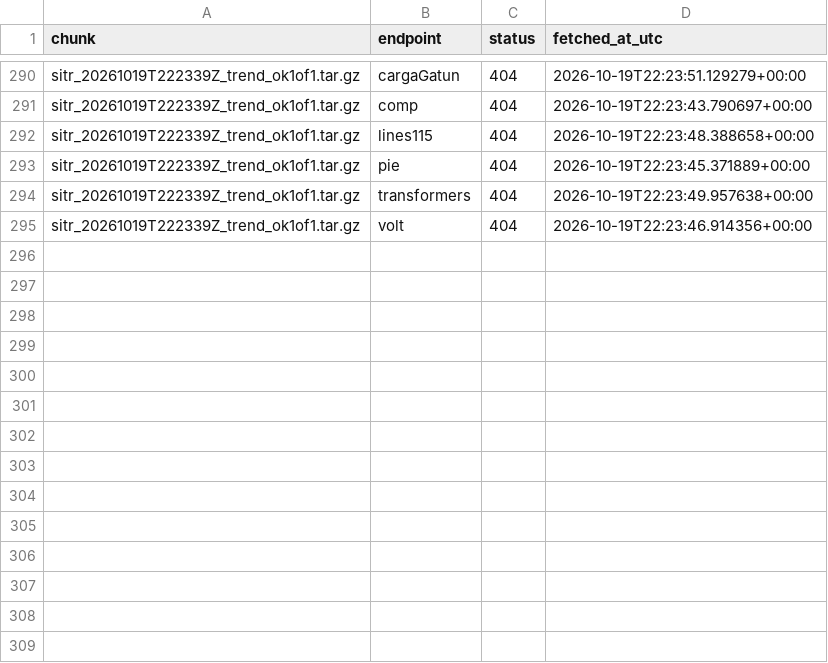
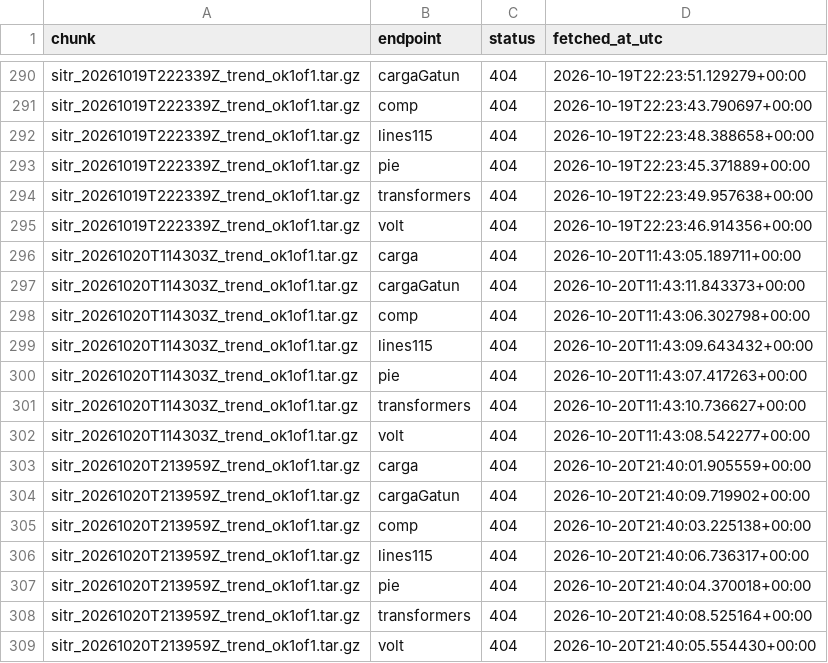
Before and after one commit to amaya507/sitr-panama-archive, a CSV file: data/manifest/endpoint_probes.csv, drawn as a sheet; only a part is shown, gaps mark what is left out.

```diff
--- a/data/manifest/endpoint_probes.csv
+++ b/data/manifest/endpoint_probes.csv
@@ -295 +295,15 @@ sitr_20261019T222339Z_trend_ok1of1.tar.gz,transformers,404,2026-10-19T22:23:49.9
 sitr_20261019T222339Z_trend_ok1of1.tar.gz,volt,404,2026-10-19T22:23:46.914356+00:00
+sitr_20261020T114303Z_trend_ok1of1.tar.gz,carga,404,2026-10-20T11:43:05.189711+00:00
+sitr_20261020T114303Z_trend_ok1of1.tar.gz,cargaGatun,404,2026-10-20T11:43:11.843373+00:00
+sitr_20261020T114303Z_trend_ok1of1.tar.gz,comp,404,2026-10-20T11:43:06.302798+00:00
+sitr_20261020T114303Z_trend_ok1of1.tar.gz,lines115,404,2026-10-20T11:43:09.643432+00:00
+sitr_20261020T114303Z_trend_ok1of1.tar.gz,pie,404,2026-10-20T11:43:07.417263+00:00
+sitr_20261020T114303Z_trend_ok1of1.tar.gz,transformers,404,2026-10-20T11:43:10.736627+00:00
+sitr_20261020T114303Z_trend_ok1of1.tar.gz,volt,404,2026-10-20T11:43:08.542277+00:00
+sitr_20261020T213959Z_trend_ok1of1.tar.gz,carga,404,2026-10-20T21:40:01.905559+00:00
+sitr_20261020T213959Z_trend_ok1of1.tar.gz,cargaGatun,404,2026-10-20T21:40:09.719902+00:00
+sitr_20261020T213959Z_trend_ok1of1.tar.gz,comp,404,2026-10-20T21:40:03.225138+00:00
+sitr_20261020T213959Z_trend_ok1of1.tar.gz,lines115,404,2026-10-20T21:40:06.736317+00:00
+sitr_20261020T213959Z_trend_ok1of1.tar.gz,pie,404,2026-10-20T21:40:04.370018+00:00
+sitr_20261020T213959Z_trend_ok1of1.tar.gz,transformers,404,2026-10-20T21:40:08.525164+00:00
+sitr_20261020T213959Z_trend_ok1of1.tar.gz,volt,404,2026-10-20T21:40:05.554430+00:00
```
Also changed, not shown: data/manifest/snapshot_cadence.csv, 22 other files.
